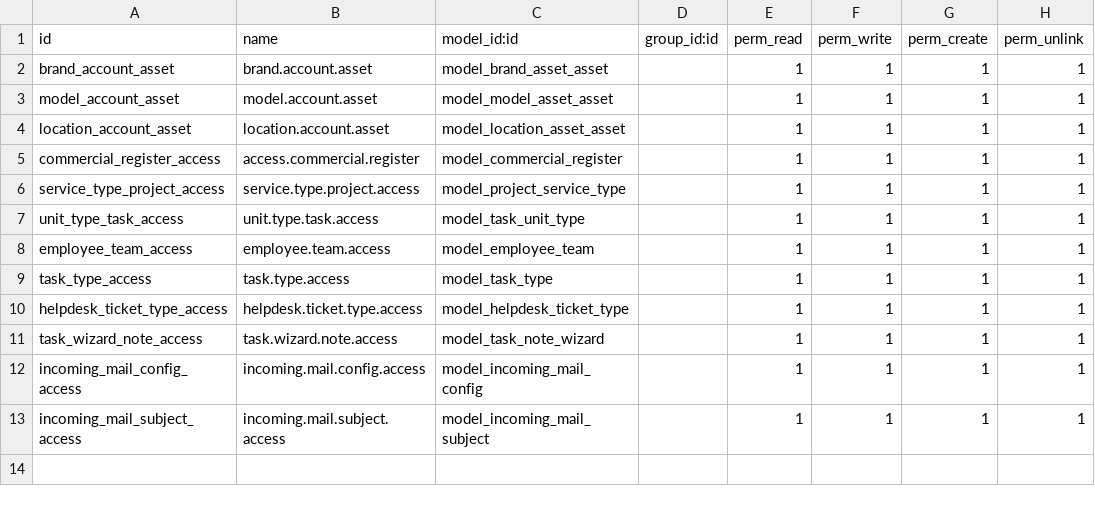
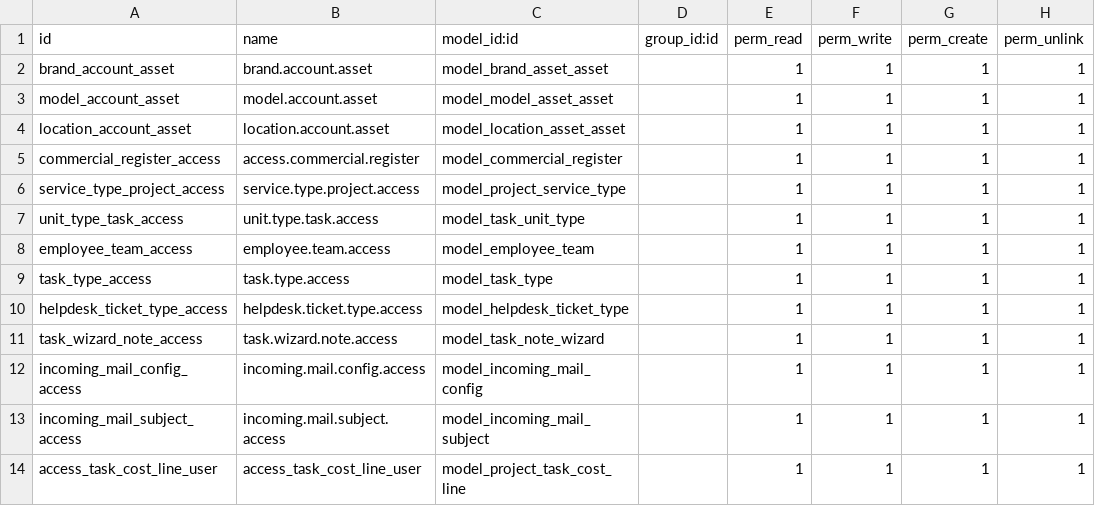
Before and after one commit to ammarhass/custom_addons, a CSV file: nas_company/security/ir.model.access.csv, drawn as a sheet.

Commit message:
update and feet in project.task model custom_addons

```diff
--- a/nas_company/security/ir.model.access.csv
+++ b/nas_company/security/ir.model.access.csv
@@ -13 +13,2 @@ incoming_mail_config_access,incoming.mail.config.access,model_incoming_mail_conf
 incoming_mail_subject_access,incoming.mail.subject.access,model_incoming_mail_subject,,1,1,1,1
+access_task_cost_line_user,access_task_cost_line_user,model_project_task_cost_line,,1,1,1,1
```
Also changed, not shown: 6 other files.
